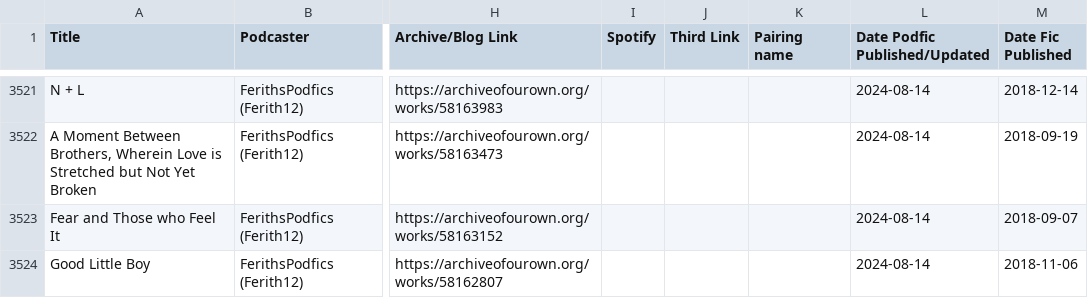
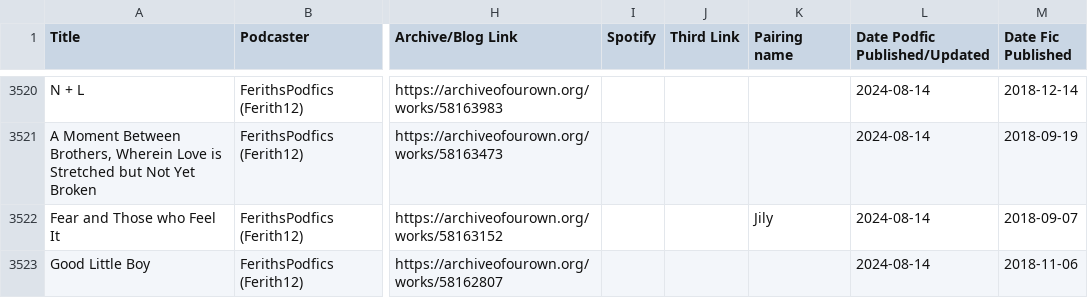
Before and after one commit to tofulionraven/podfics, a CSV file: data/raw.csv, drawn as a sheet; only a part is shown, gaps mark what is left out; addresses are those after the commit; the diff covers the shown part only; the diff names each change by its address in the sheet, - before the commit and + after, or states it on an @@ line.

```diff
--- a/data/raw.csv
+++ b/data/raw.csv
-K3522 (Pairing name): (empty)
+K3522 (Pairing name): Jily
```
Also changed, not shown: 1 added row, 1 removed row and 4 edited cells elsewhere in this file, 2 other files.
